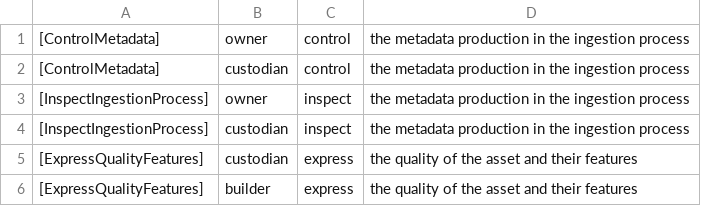
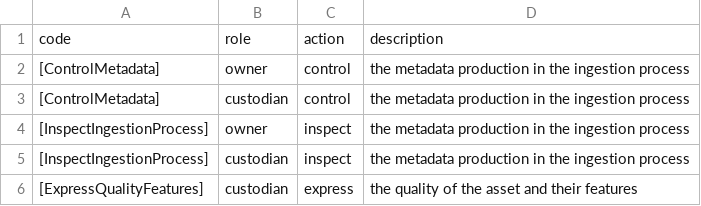
Before and after one commit to spice-h2020/linked-data-layer-requirements, a CSV file: requirements.csv, drawn as a sheet; only a part is shown; the shorter side is filled out with more unchanged rows; the diff names each change by its address in the sheet, - before the commit and + after, or states it on an @@ line.

Commit message:
added header

```diff
--- a/requirements.csv
+++ b/requirements.csv
+row 1: code | role | action | description
```
